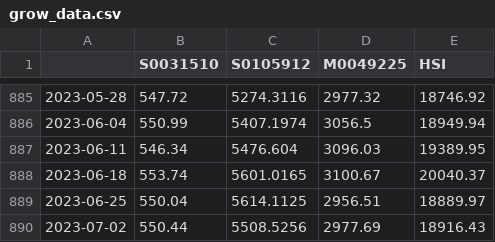
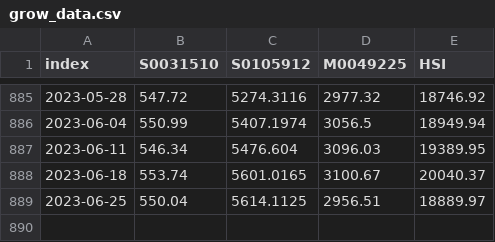
Before and after one commit to nurhachar-sibei/macro_high_freq, a CSV file: grow_data.csv, drawn as a sheet; only a part is shown, gaps mark what is left out; the diff names each change by its address in the sheet, - before the commit and + after, or states it on an @@ line.

```diff
--- a/grow_data.csv
+++ b/grow_data.csv
-A1: (empty)
+A1: index
-row 890: 2023-07-02 | 550.44 | 5508.5256 | 2977.69 | 18916.43
```
Also changed, not shown: macro.csv, 9 other files.
